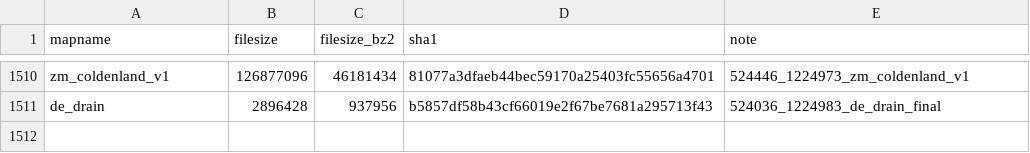
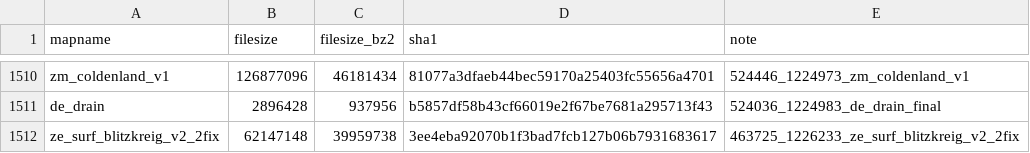
Before and after one commit to srcwr/maps-cstrike, a CSV file: unprocessed/gamebanana-x-automatic.csv, drawn as a sheet; only a part is shown, gaps mark what is left out; the diff names each change by its address in the sheet, - before the commit and + after, or states it on an @@ line.

```diff
--- a/unprocessed/gamebanana-x-automatic.csv
+++ b/unprocessed/gamebanana-x-automatic.csv
+row 1512: ze_surf_blitzkreig_v2_2fix | 62147148 | 39959738 | 3ee4eba92070b1f3bad7fcb127b06b7931683617 | 463725_1226233_ze_surf_blitzkreig_v2_2fix
```
Also changed, not shown: recently_added.csv.
